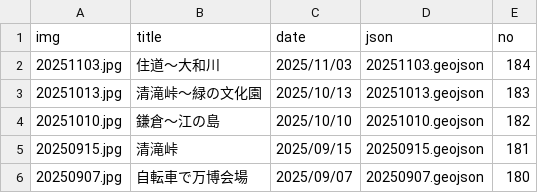
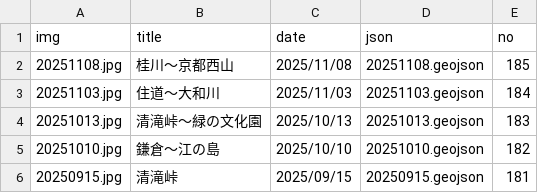
Before and after one commit to termat/potar, a CSV file: public/geojson/pota_data.csv, drawn as a sheet; only a part is shown; the shorter side is filled out with more unchanged rows; the diff names each change by its address in the sheet, - before the commit and + after, or states it on an @@ line.

```diff
--- a/public/geojson/pota_data.csv
+++ b/public/geojson/pota_data.csv
+row 2: 20251108.jpg | 桂川～京都西山 | 2025/11/08 | 20251108.geojson | 185
```
Also changed, not shown: 2 other files.
